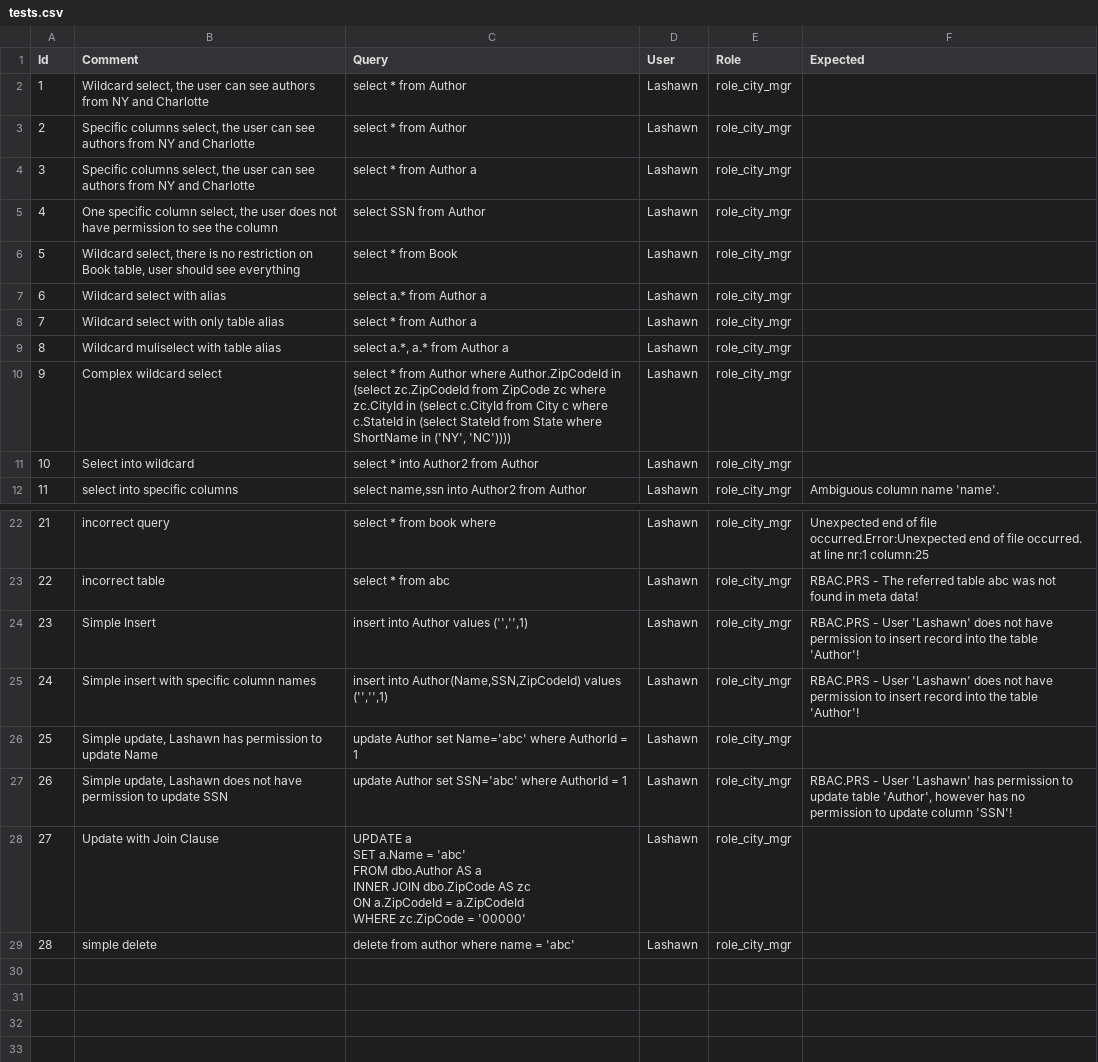
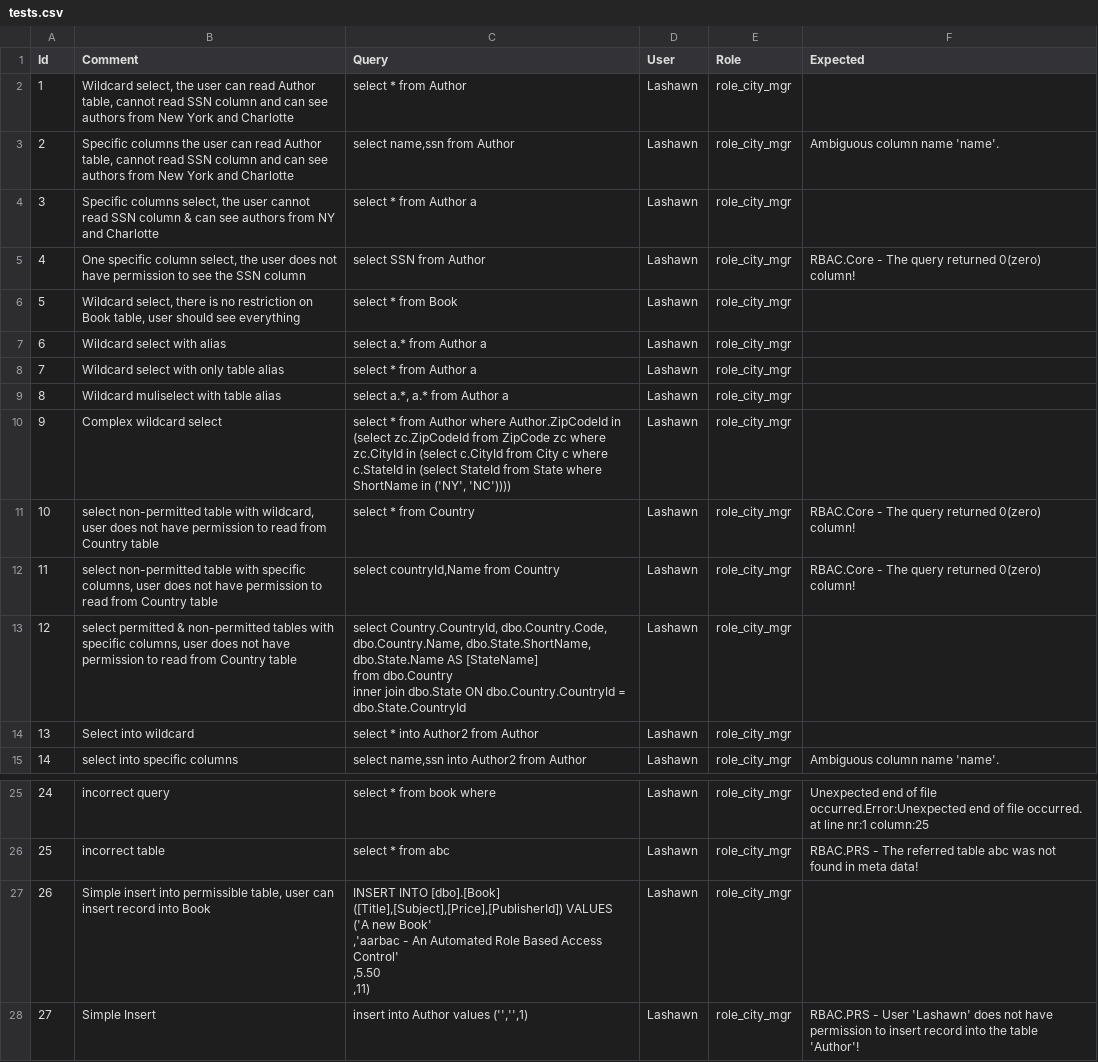
Before and after one commit to eyedia/aarbac, a CSV file: Eyedia.Aarbac.Command/Samples/Books/tests.csv, drawn as a sheet; only a part is shown, gaps mark what is left out; the shorter side is filled out with more unchanged rows; addresses are those after the commit; ↵ is a line break in a cell; the diff names each change by its address in the sheet, - before the commit and + after, or states it on an @@ line.

```diff
--- a/Eyedia.Aarbac.Command/Samples/Books/tests.csv
+++ b/Eyedia.Aarbac.Command/Samples/Books/tests.csv
-B2 (Comment): …user can see authors from NY and Charlotte
+B2 (Comment): …user can read Author table, cannot read SSN column and can see authors from New York and Charlotte
-B3 (Comment): Specific columns select, the user can see authors from NY and Charlotte
+B3 (Comment): Specific columns the user can read Author table, cannot read SSN column and can see authors from New York and Charlotte
-C3 (Query): select * from Author
+C3 (Query): select name,ssn from Author
-F3 (Expected): (empty)
+F3 (Expected): Ambiguous column name 'name'.
-B4 (Comment): …the user can see…
+B4 (Comment): …the user cannot read SSN column & can see…
-B5 (Comment): …see the column
+B5 (Comment): …see the SSN column
-F5 (Expected): (empty)
+F5 (Expected): RBAC.Core - The query returned 0(zero) column!
+row 11: 10 | select non-permitted table with wildcard, user does not have permission to read from Country table | select * from Country | Lashawn | role_city_mgr | RBAC.Core - The query returned 0(zero) column!
+row 12: 11 | select non-permitted table with specific columns, user does not have permission to read from Country table | select countryId,Name from Country | Lashawn | role_city_mgr | RBAC.Core - The query returned 0(zero) column!
+row 13: 12 | select permitted & non-permitted tables with specific columns, user does not have permission to read from Country table | select Country.CountryId, dbo.Country.Code, dbo.Country.Name, dbo.State.ShortName, dbo.State.Name AS [StateName] ↵ from dbo.Country ↵ inner join dbo.State ON dbo.Country.CountryId = dbo.State.CountryId | Lashawn | role_city_mgr
@@ column A (Id) renumbered from row 14 down @@
+row 27: 26 | Simple insert into permissible table, user can insert record into Book | INSERT INTO [dbo].[Book] ([Title],[Subject],[Price],[PublisherId]) VALUES ↵ ('A new Book' ↵ ,'aarbac - An Automated Role Based Access Control' ↵ ,5.50 ↵ ,11) | Lashawn | role_city_mgr
```
Also changed, not shown: Eyedia.Aarbac.Command/Samples/Books/tests_result.csv, 22 other files.
